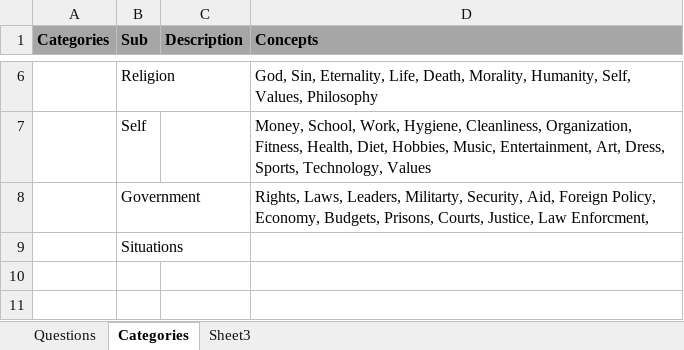
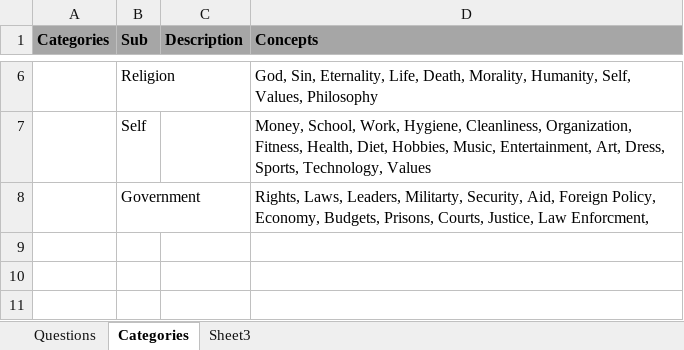
Before and after one commit to sjriesterer/CouplesConnect, an Excel workbook: Extra/CouplesConnect.xlsx, sheet Categories, drawn as a sheet; only a part is shown, gaps mark what is left out; values as stored, in another font and other column widths than the file's, no borders; the diff names each change by its address in the sheet, - before the commit and + after, or states it on an @@ line.

```diff
--- a/Extra/CouplesConnect.xlsx (sheet Categories)
+++ b/Extra/CouplesConnect.xlsx (sheet Categories)
-B9 (Sub): Situations
+B9 (Sub): (empty)
```
Also changed, not shown: 38 other files.
